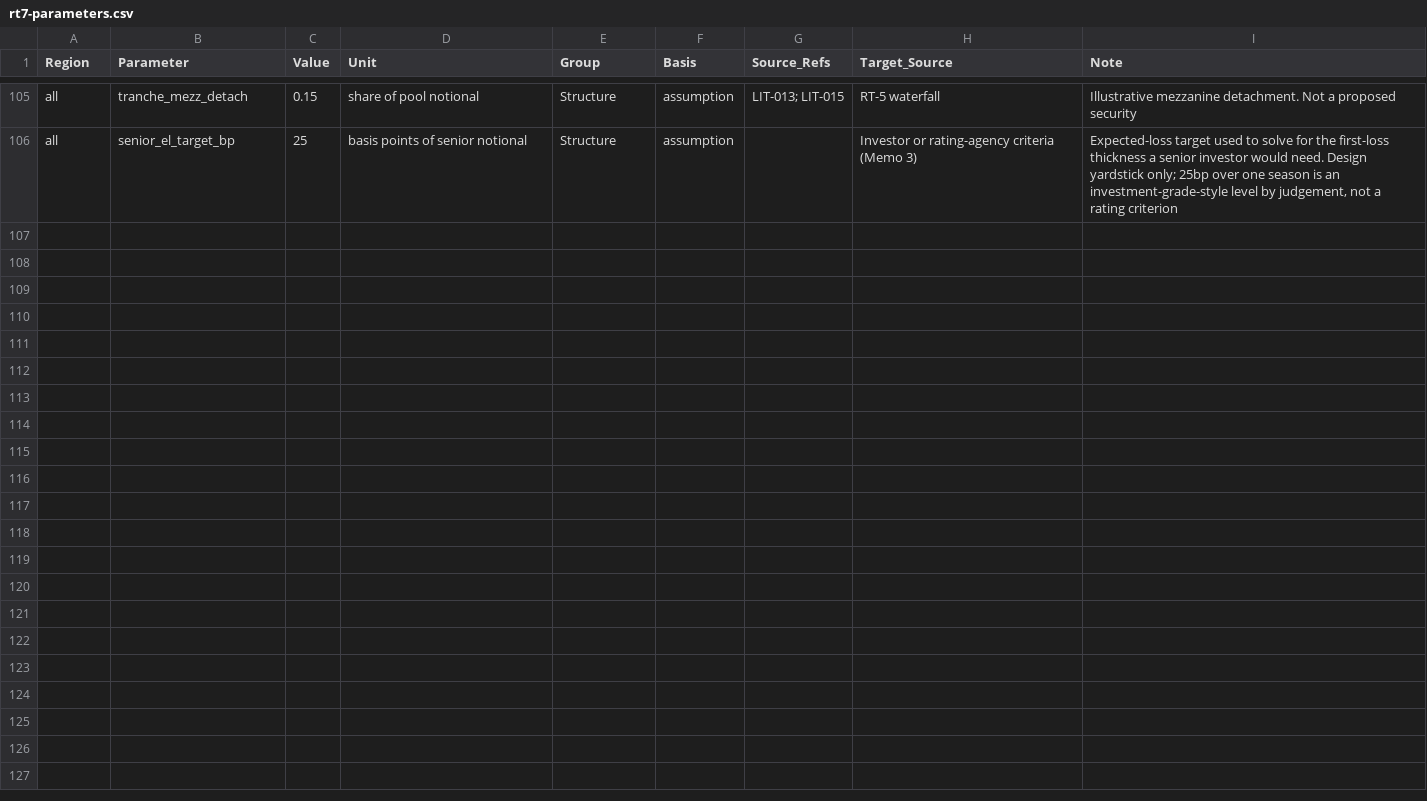
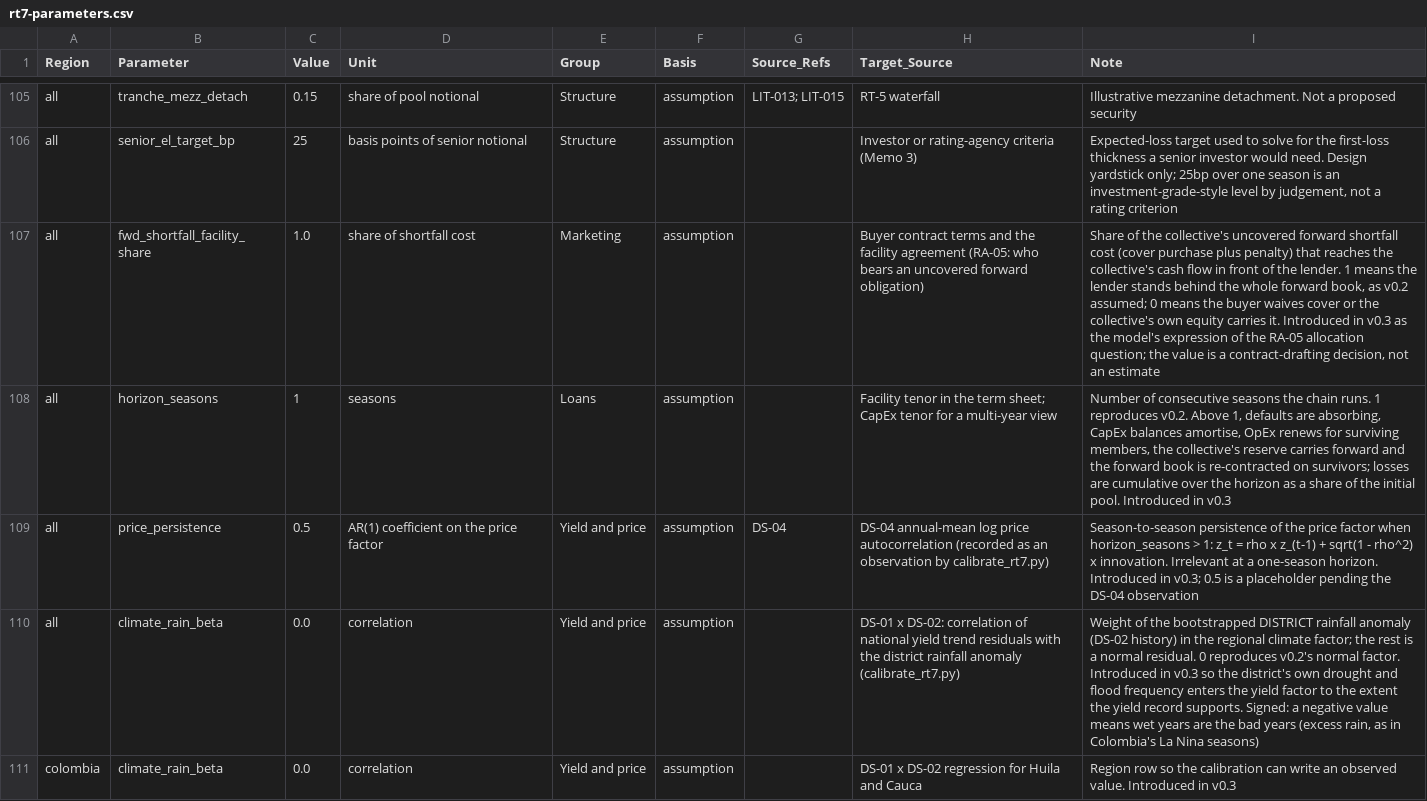
Before and after one commit to benbaichmankass/sustainable-finance-venture, a CSV file: data/rt7-parameters.csv, drawn as a sheet; only a part is shown, gaps mark what is left out; the diff covers the shown part only; the diff names each change by its address in the sheet, - before the commit and + after, or states it on an @@ line.

```diff
--- a/data/rt7-parameters.csv
+++ b/data/rt7-parameters.csv
+row 107: all | fwd_shortfall_facility_share | 1.0 | share of shortfall cost | Marketing | assumption |  | Buyer contract terms and the facility agreement (RA-05: who bears an uncovered forward obligation) | Share of the collective's uncovered forward shortfall cost (cover purchase plus penalty) that reaches the collective's cash flow in front of the lender. 1 means the lender stands behind the whole forward book, as v0.2 assumed; 0 means the buyer waives cover or the collective's own equity carries it. Introduced in v0.3 as the model's expression of the RA-05 allocation question; the value is a contract-drafting decision, not an estimate
+row 108: all | horizon_seasons | 1 | seasons | Loans | assumption |  | Facility tenor in the term sheet; CapEx tenor for a multi-year view | Number of consecutive seasons the chain runs. 1 reproduces v0.2. Above 1, defaults are absorbing, CapEx balances amortise, OpEx renews for surviving members, the collective's reserve carries forward and the forward book is re-contracted on survivors; losses are cumulative over the horizon as a share of the initial pool. Introduced in v0.3
+row 109: all | price_persistence | 0.5 | AR(1) coefficient on the price factor | Yield and price | assumption | DS-04 | DS-04 annual-mean log price autocorrelation (recorded as an observation by calibrate_rt7.py) | Season-to-season persistence of the price factor when horizon_seasons > 1: z_t = rho x z_(t-1) + sqrt(1 - rho^2) x innovation. Irrelevant at a one-season horizon. Introduced in v0.3; 0.5 is a placeholder pending the DS-04 observation
+row 110: all | climate_rain_beta | 0.0 | correlation | Yield and price | assumption |  | DS-01 x DS-02: correlation of national yield trend residuals with the district rainfall anomaly (calibrate_rt7.py) | Weight of the bootstrapped DISTRICT rainfall anomaly (DS-02 history) in the regional climate factor; the rest is a normal residual. 0 reproduces v0.2's normal factor. Introduced in v0.3 so the district's own drought and flood frequency enters the yield factor to the extent the yield record supports. Signed: a negative value means wet years are the bad years (excess rain, as in Colombia's La Nina seasons)
+row 111: colombia | climate_rain_beta | 0.0 | correlation | Yield and price | assumption |  | DS-01 x DS-02 regression for Huila and Cauca | Region row so the calibration can write an observed value. Introduced in v0.3
```
Also changed, not shown: 4 added rows elsewhere in this file, data/data-catalog.csv, data/risk-allocation.csv, 25 other files.
